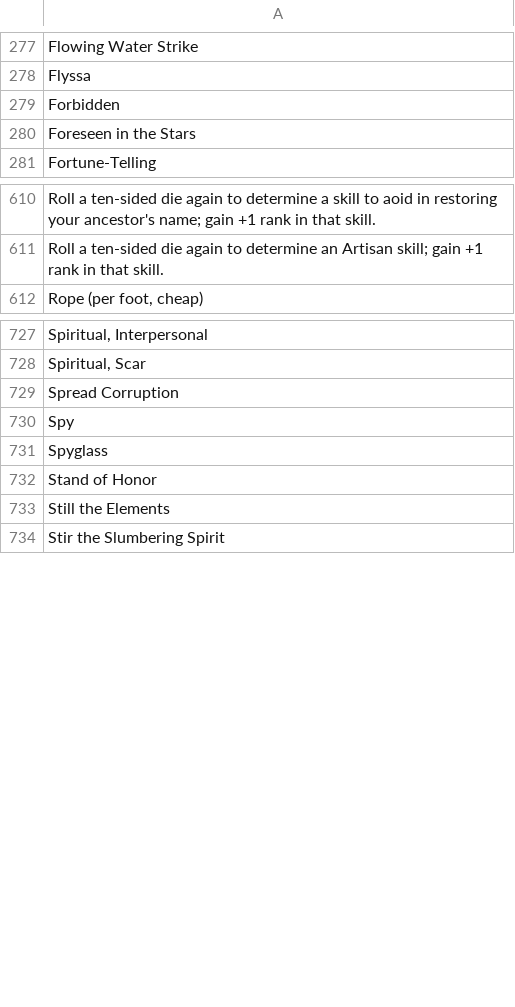
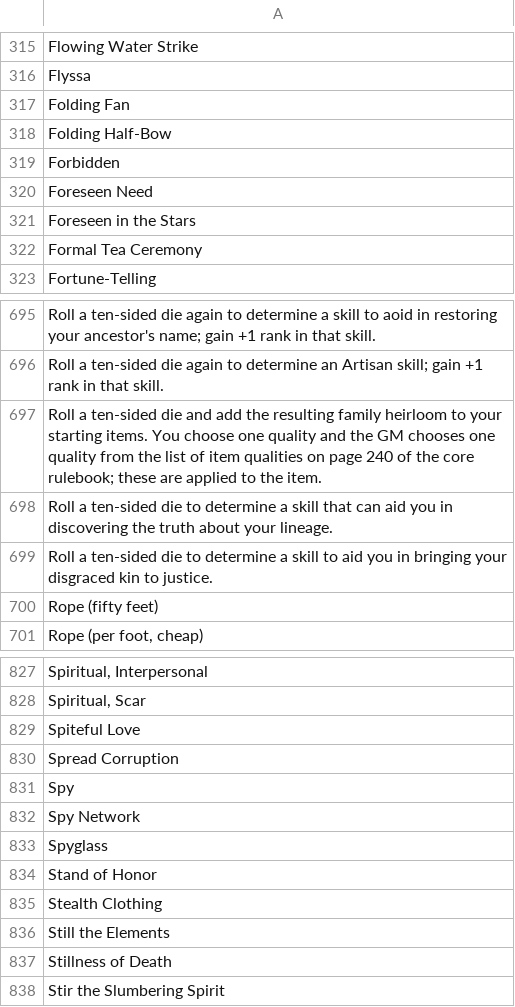
Before and after one commit to dashnine/PaperBlossoms, a CSV file: PaperBlossoms/data/i18n/i18n_pl.csv, drawn as a sheet; only a part is shown, gaps mark what is left out; the diff covers the shown part only; the diff names each change by its address in the sheet, - before the commit and + after, or states it on an @@ line.

```diff
--- a/PaperBlossoms/data/i18n/i18n_pl.csv
+++ b/PaperBlossoms/data/i18n/i18n_pl.csv
+row 317: Folding Fan
+row 318: Folding Half-Bow
+row 320: Foreseen Need
+row 322: Formal Tea Ceremony
+row 697: Roll a ten-sided die and add the resulting family heirloom to your starting items. You choose one quality and the GM chooses one quality from the list of item qualities on page 240 of the core rulebook; these are applied to the item.
+row 698: Roll a ten-sided die to determine a skill that can aid you in discovering the truth about your lineage.
+row 699: Roll a ten-sided die to determine a skill to aid you in bringing your disgraced kin to justice.
+row 700: Rope (fifty feet)
+row 829: Spiteful Love
+row 832: Spy Network
+row 835: Stealth Clothing
+row 837: Stillness of Death
```
Also changed, not shown: 124 added rows elsewhere in this file, PaperBlossoms/data/i18n/i18n_es.csv, PaperBlossoms/data/i18n/i18n_fr.csv, 2 other files.
